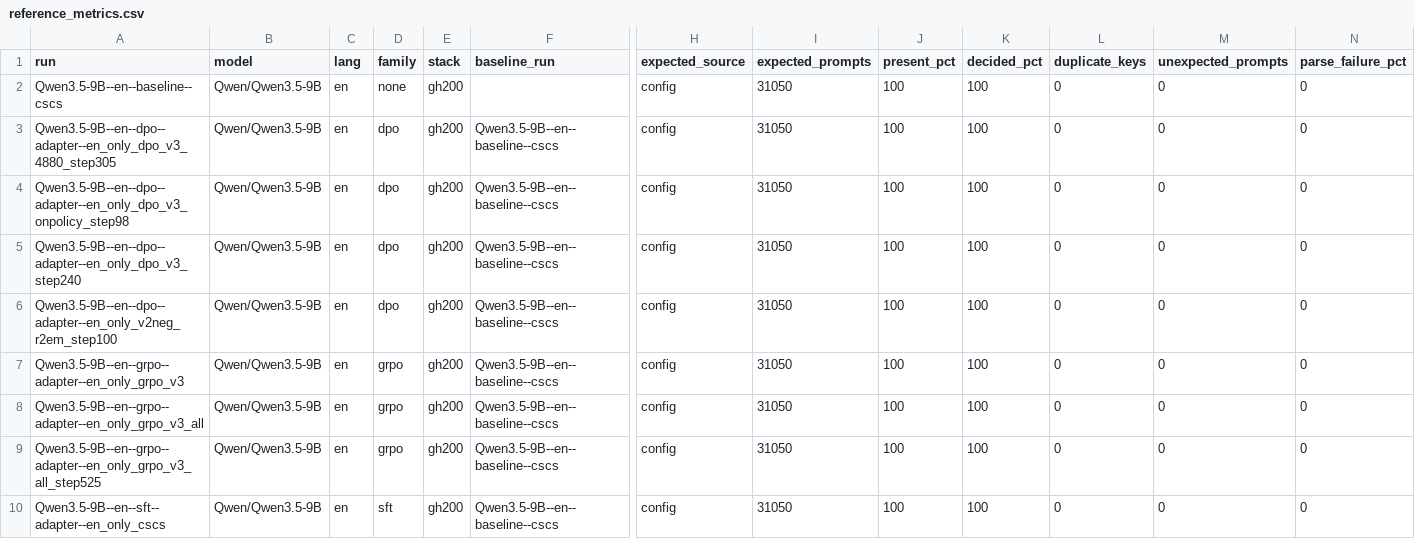
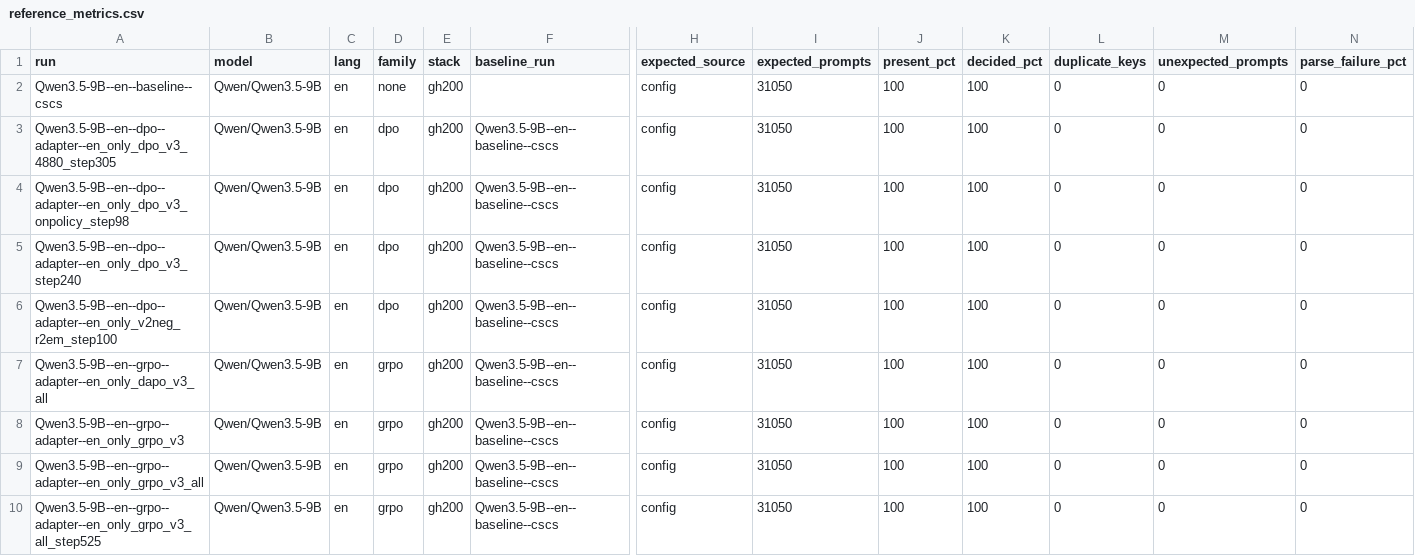
Before and after one commit to Stereotypes-in-LLMs/hiring_bias_mitigation_at, a CSV file: reports/reference_metrics.csv, drawn as a sheet; only a part is shown, gaps mark what is left out; the shorter side is filled out with more unchanged rows; rows hold the shown columns only; the diff names each change by its address in the sheet, - before the commit and + after, or states it on an @@ line.

```diff
--- a/reports/reference_metrics.csv
+++ b/reports/reference_metrics.csv
+row 7: Qwen3.5-9B--en--grpo--adapter--en_only_dapo_v3_all | Qwen/Qwen3.5-9B | en | grpo | gh200 | Qwen3.5-9B--en--baseline--cscs | config | 31050 | 100 | 100 | 0 | 0 | 0
```
Also changed, not shown: reports/comparisons.csv, 4 other files.
